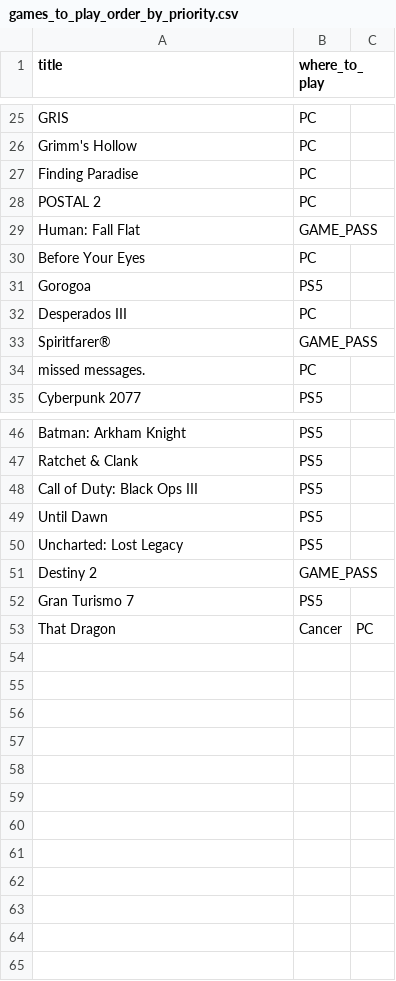
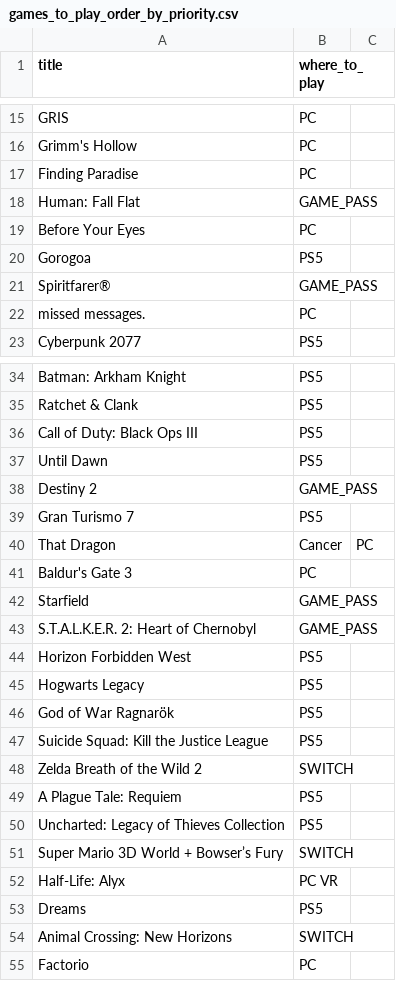
Before and after one commit to andredarcie/my-life-data, a CSV file: data/games/games_to_play_order_by_priority.csv, drawn as a sheet; only a part is shown, gaps mark what is left out; the diff covers the shown part only.

Commit message:
Update games_to_play_order_by_priority.csv

```diff
--- a/data/games/games_to_play_order_by_priority.csv
+++ b/data/games/games_to_play_order_by_priority.csv
@@ -27,3 +17,2 @@ Grimm's Hollow, PC
 Finding Paradise, PC
-POSTAL 2, PC
 Human: Fall Flat, GAME_PASS
@@ -31,3 +20,2 @@ Before Your Eyes, PC
 Gorogoa, PS5
-Desperados III, PC
 Spiritfarer®, GAME_PASS
@@ -49,3 +37,2 @@ Call of Duty: Black Ops III, PS5
 Until Dawn, PS5
-Uncharted: Lost Legacy, PS5
 Destiny 2, GAME_PASS
@@ -53 +40,16 @@ Gran Turismo 7, PS5
 That Dragon, Cancer, PC
+Baldur's Gate 3, PC
+Starfield, GAME_PASS
+S.T.A.L.K.E.R. 2: Heart of Chernobyl, GAME_PASS
+Horizon Forbidden West, PS5
+Hogwarts Legacy, PS5
+God of War Ragnarök, PS5
+Suicide Squad: Kill the Justice League, PS5
+Zelda Breath of the Wild 2, SWITCH
+A Plague Tale: Requiem, PS5
+Uncharted: Legacy of Thieves Collection, PS5
+Super Mario 3D World + Bowser’s Fury, SWITCH
+Half-Life: Alyx, PC VR
+Dreams, PS5
+Animal Crossing: New Horizons, SWITCH
+Factorio, PC
```
Also changed, not shown: 5 removed rows and 1 edited cell elsewhere in this file.
